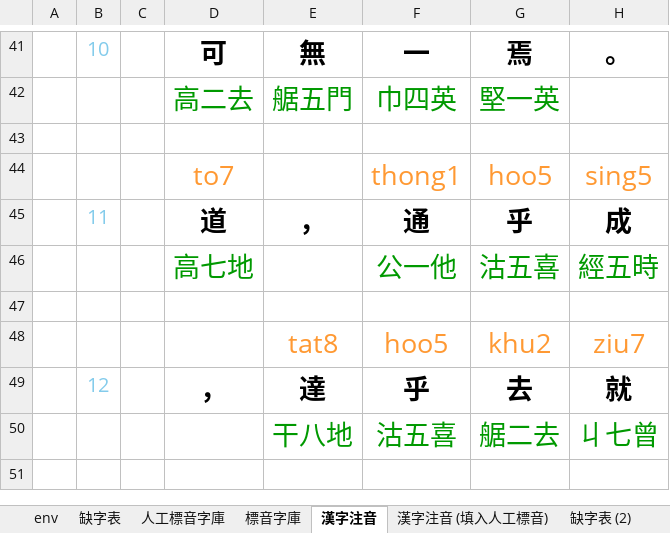
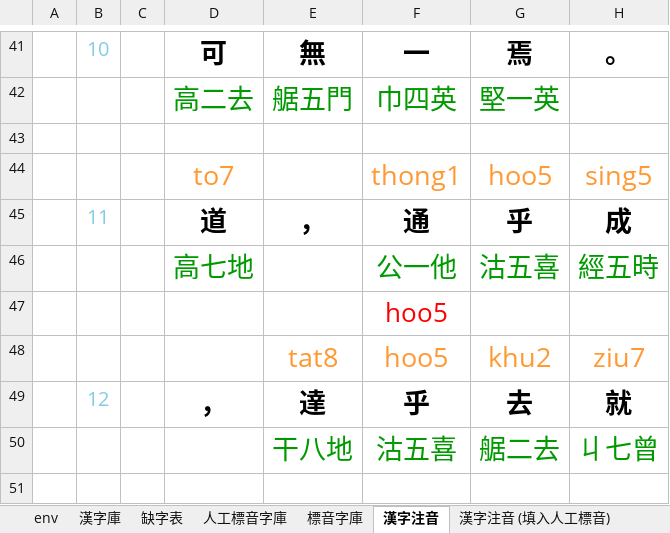
Before and after one commit to AlanJui/Piau-Im, an Excel workbook: output7/【河洛文讀注音-雅俗通】《素書》.xlsx, sheet 漢字注音, drawn as a sheet; only a part is shown, gaps mark what is left out; values as stored, in another font and other column widths than the file's, no borders; conditional formats not drawn; the diff names each change by its address in the sheet, - before the commit and + after, or states it on an @@ line.

```diff
--- a/output7/【河洛文讀注音-雅俗通】《素書》.xlsx (sheet 漢字注音)
+++ b/output7/【河洛文讀注音-雅俗通】《素書》.xlsx (sheet 漢字注音)
+sheet tab: 漢字庫
-F47: (empty)
+F47: hoo5
```
Also changed, not shown: sheet 標音字庫, Documents/D100_彙集雅俗通十五音字典.xlsx, output7/【河洛文讀注音-雅俗通】《素書》 （成品）.xlsx, 5 other files.
